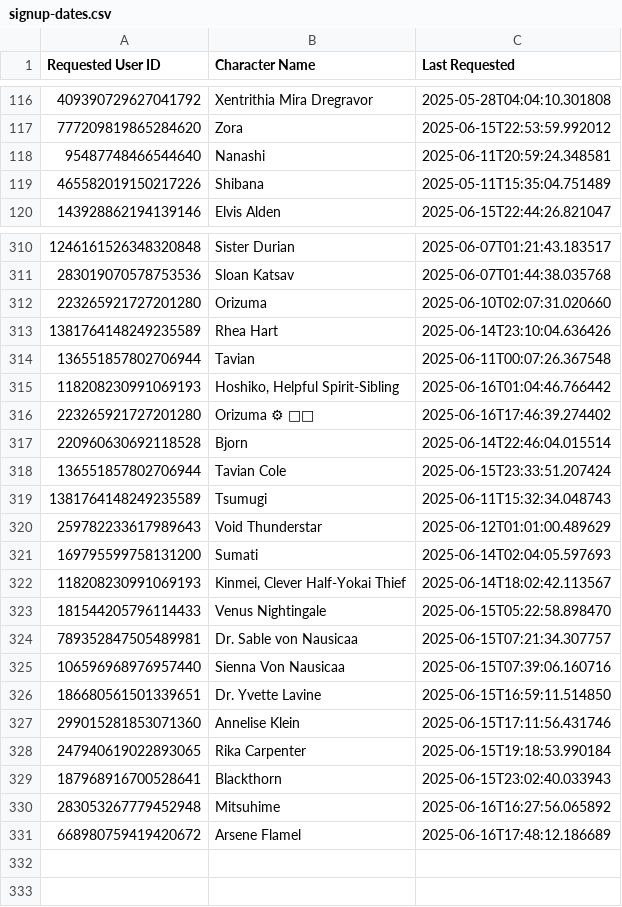
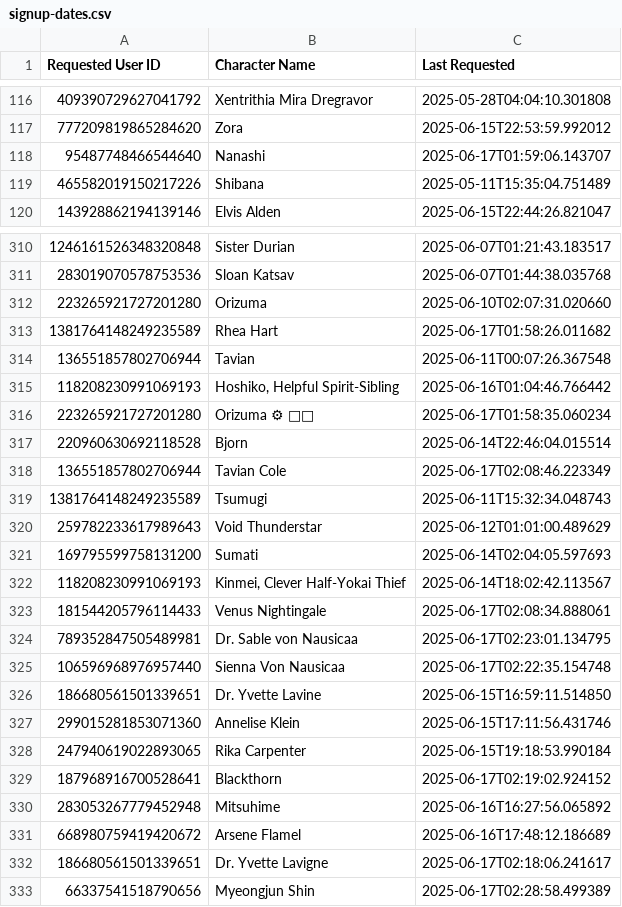
Before and after one commit to jrlol3/Megu-CSV-JSON-Storage, a CSV file: profile/signup-dates.csv, drawn as a sheet; only a part is shown, gaps mark what is left out; the diff covers the shown part only.

Commit message:
Update profile/signup-dates.csv

```diff
--- a/profile/signup-dates.csv
+++ b/profile/signup-dates.csv
@@ -117,3 +117,3 @@ Requested User ID,Character Name,Last Requested
 777209819865284620,Zora,2025-06-15T22:53:59.992012
-95487748466544640,Nanashi,2025-06-11T20:59:24.348581
+95487748466544640,Nanashi,2025-06-17T01:59:06.143707
 465582019150217226,Shibana,2025-05-11T15:35:04.751489
@@ -312,8 +312,8 @@ Requested User ID,Character Name,Last Requested
 223265921727201280,Orizuma,2025-06-10T02:07:31.020660
-1381764148249235589,Rhea Hart,2025-06-14T23:10:04.636426
+1381764148249235589,Rhea Hart,2025-06-17T01:58:26.011682
 136551857802706944,Tavian,2025-06-11T00:07:26.367548
 118208230991069193,"Hoshiko, Helpful Spirit-Sibling",2025-06-16T01:04:46.766442
-223265921727201280,Orizuma ⚙ 🏹💢,2025-06-16T17:46:39.274402
+223265921727201280,Orizuma ⚙ 🏹💢,2025-06-17T01:58:35.060234
 220960630692118528,Bjorn,2025-06-14T22:46:04.015514
-136551857802706944,Tavian Cole,2025-06-15T23:33:51.207424
+136551857802706944,Tavian Cole,2025-06-17T02:08:46.223349
 1381764148249235589,Tsumugi,2025-06-11T15:32:34.048743
@@ -322,5 +322,5 @@ Requested User ID,Character Name,Last Requested
 118208230991069193,"Kinmei, Clever Half-Yokai Thief",2025-06-14T18:02:42.113567
-181544205796114433,Venus Nightingale,2025-06-15T05:22:58.898470
-789352847505489981,Dr. Sable von Nausicaa,2025-06-15T07:21:34.307757
-106596968976957440,Sienna Von Nausicaa,2025-06-15T07:39:06.160716
+181544205796114433,Venus Nightingale,2025-06-17T02:08:34.888061
+789352847505489981,Dr. Sable von Nausicaa,2025-06-17T02:23:01.134795
+106596968976957440,Sienna Von Nausicaa,2025-06-17T02:22:35.154748
 186680561501339651,Dr. Yvette Lavine,2025-06-15T16:59:11.514850
@@ -328,4 +328,6 @@ Requested User ID,Character Name,Last Requested
 247940619022893065,Rika Carpenter,2025-06-15T19:18:53.990184
-187968916700528641,Blackthorn,2025-06-15T23:02:40.033943
+187968916700528641,Blackthorn,2025-06-17T02:19:02.924152
 283053267779452948,Mitsuhime,2025-06-16T16:27:56.065892
 668980759419420672,Arsene Flamel,2025-06-16T17:48:12.186689
+186680561501339651,Dr. Yvette Lavigne,2025-06-17T02:18:06.241617
+66337541518790656,Myeongjun Shin,2025-06-17T02:28:58.499389
```
Also changed, not shown: 8 edited cells elsewhere in this file.
